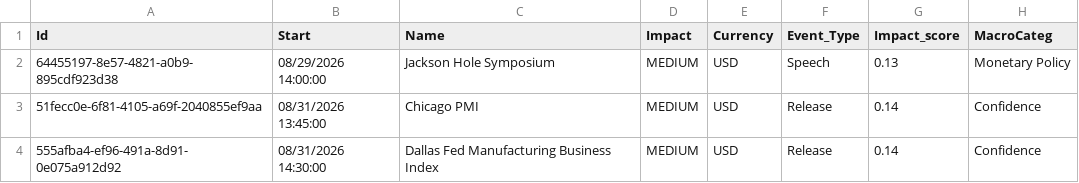
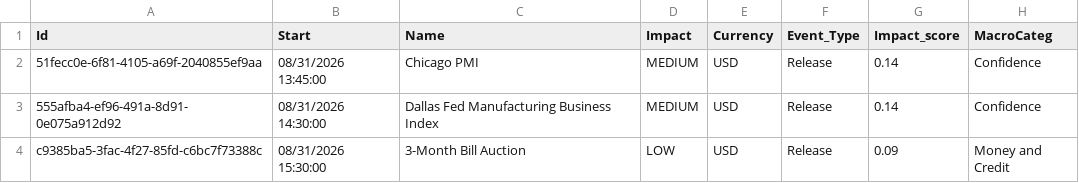
Before and after one commit to joaoalonsocasella/Economic_Calendar, a CSV file: macro-calendar/data/processed/CSV/USA_processed.csv, drawn as a sheet; only a part is shown; the shorter side is filled out with more unchanged rows; the diff names each change by its address in the sheet, - before the commit and + after, or states it on an @@ line.

```diff
--- a/macro-calendar/data/processed/CSV/USA_processed.csv
+++ b/macro-calendar/data/processed/CSV/USA_processed.csv
-row 2: 64455197-8e57-4821-a0b9-895cdf923d38 | 08/29/2026 14:00:00 | Jackson Hole Symposium | MEDIUM | USD | Speech | 0.13 | Monetary Policy
```
Also changed, not shown: macro-calendar/data/raw/CSV/USA.csv, 50 other files.
